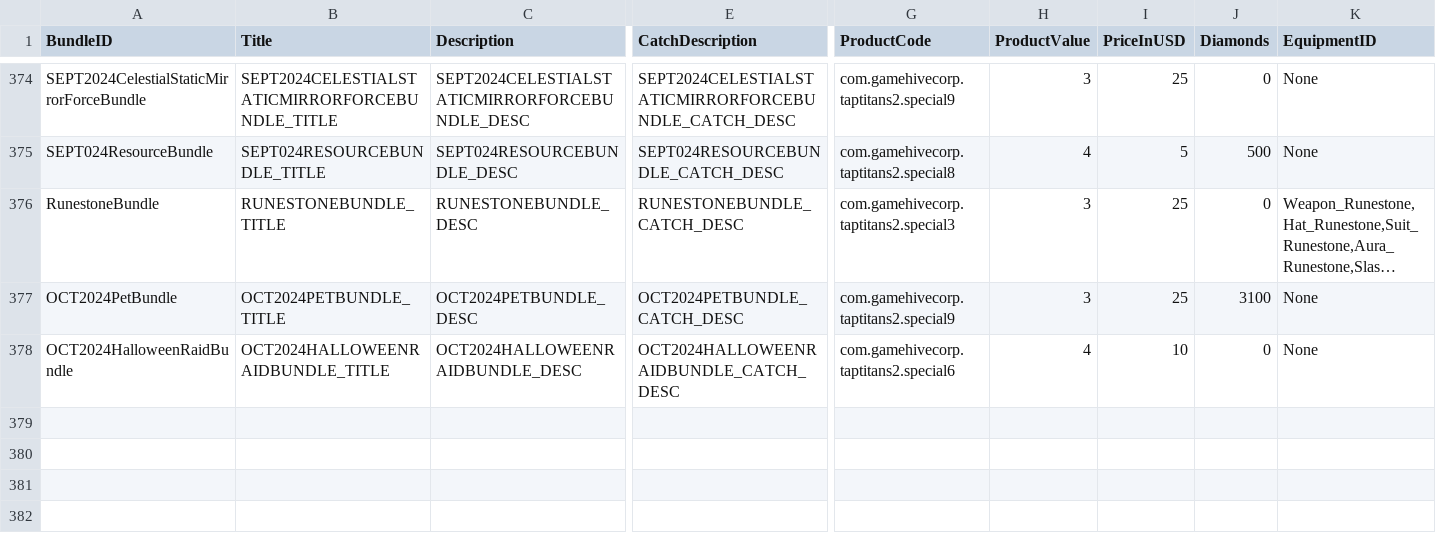
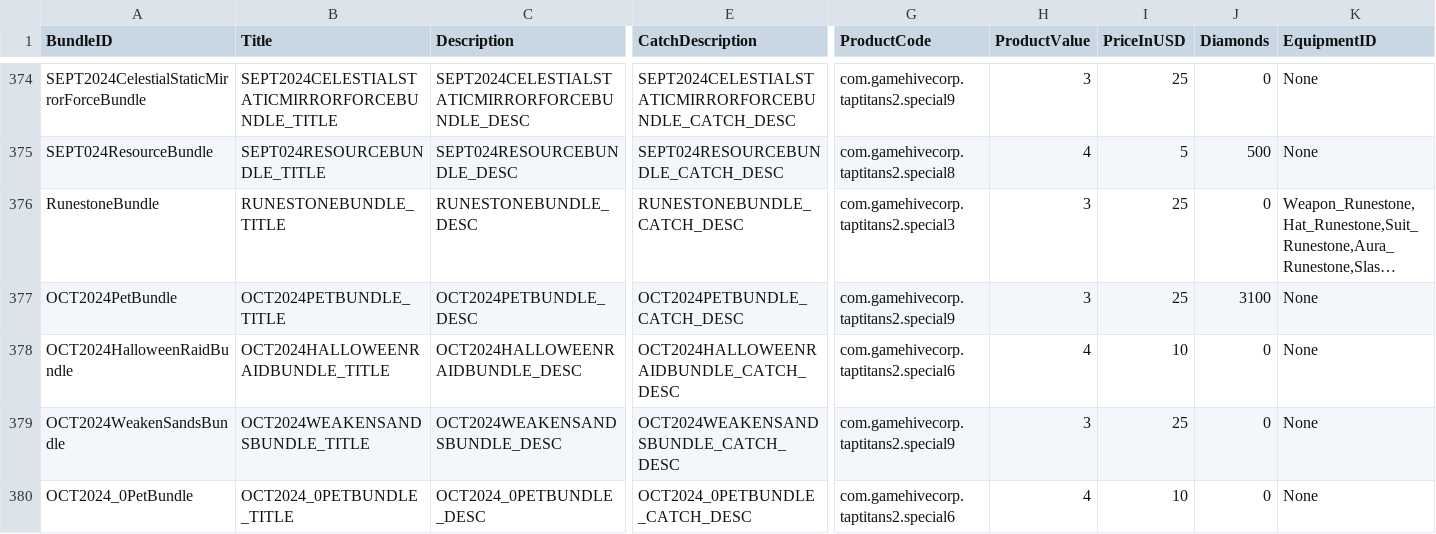
Before and after one commit to rawrzcookie/TT2_CSV, a CSV file: csv/ShopBundleInfo.csv, drawn as a sheet; only a part is shown, gaps mark what is left out; long unchanged cells end in …; rows hold the shown columns only; the diff names each change by its address in the sheet, - before the commit and + after, or states it on an @@ line.

```diff
--- a/csv/ShopBundleInfo.csv
+++ b/csv/ShopBundleInfo.csv
+row 379: OCT2024WeakenSandsBundle | OCT2024WEAKENSANDSBUNDLE_TITLE | OCT2024WEAKENSANDSBUNDLE_DESC | OCT2024WEAKENSANDSBUNDLE_CATCH_DESC | com.gamehivecorp.taptitans2.special9 | 3 | 25 | 0 | None
+row 380: OCT2024_0PetBundle | OCT2024_0PETBUNDLE_TITLE | OCT2024_0PETBUNDLE_DESC | OCT2024_0PETBUNDLE_CATCH_DESC | com.gamehivecorp.taptitans2.special6 | 4 | 10 | 0 | None
```
Also changed, not shown: csv/RaidMasterTierLevelInfo.csv, csv/RaidMasterTierRewardInfo.csv, 5 other files.
